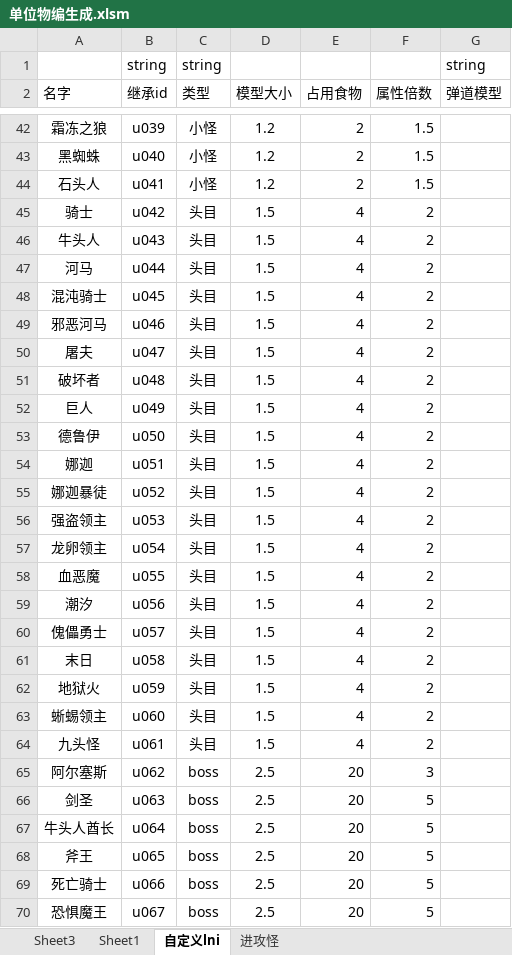
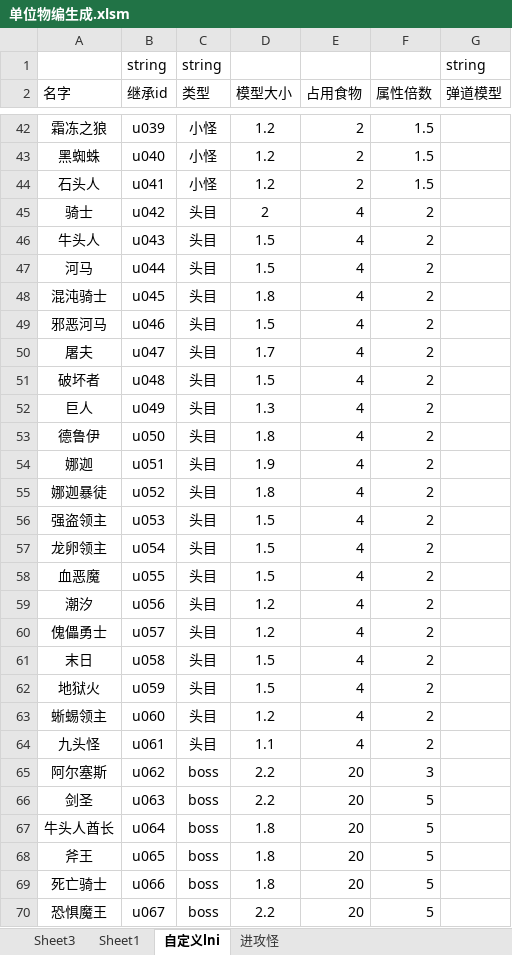
Before and after one commit to 13480628384/muban_map, an Excel workbook: map/table/单位物编生成.xlsm, sheet 自定义lni, drawn as a sheet; only a part is shown, gaps mark what is left out; values as stored, in another font and other column widths than the file's, no borders; conditional formats not drawn; the diff covers the shown part only; the diff names each change by its address in the sheet, - before the commit and + after, or states it on an @@ line.

```diff
--- a/map/table/单位物编生成.xlsm (sheet 自定义lni)
+++ b/map/table/单位物编生成.xlsm (sheet 自定义lni)
-D45 (模型大小): 1.5
+D45 (模型大小): 2
-D48 (模型大小): 1.5
+D48 (模型大小): 1.8
-D50 (模型大小): 1.5
+D50 (模型大小): 1.7
-D52 (模型大小): 1.5
+D52 (模型大小): 1.3
-D53 (模型大小): 1.5
+D53 (模型大小): 1.8
-D54 (模型大小): 1.5
+D54 (模型大小): 1.9
-D55 (模型大小): 1.5
+D55 (模型大小): 1.8
-D59:D60 (模型大小): 1.5
+D59:D60 (模型大小): 1.2
-D63 (模型大小): 1.5
+D63 (模型大小): 1.2
-D64 (模型大小): 1.5
+D64 (模型大小): 1.1
-D65:D66 (模型大小): 2.5
+D65:D66 (模型大小): 2.2
-D67:D69 (模型大小): 2.5
+D67:D69 (模型大小): 1.8
-D70 (模型大小): 2.5
+D70 (模型大小): 2.2
```
Also changed, not shown: 34 edited cells elsewhere in this sheet, 28 other files.
